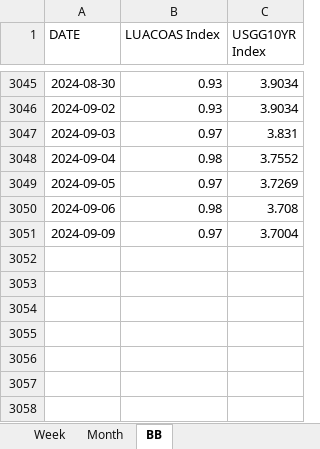
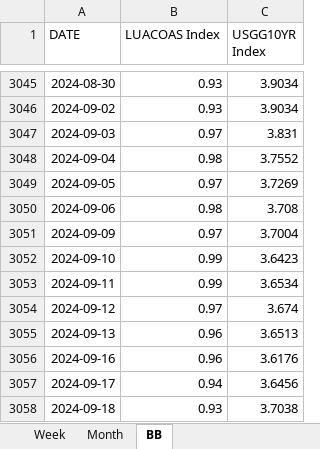
Before and after one commit to wogus337/quantamental, an Excel workbook: data/streamlit_24_signal.xlsx, sheet BB, drawn as a sheet; only a part is shown, gaps mark what is left out; values as stored, in another font and other column widths than the file's, no borders; the diff names each change by its address in the sheet, - before the commit and + after, or states it on an @@ line.

Commit message:
Add files via upload

```diff
--- a/data/streamlit_24_signal.xlsx (sheet BB)
+++ b/data/streamlit_24_signal.xlsx (sheet BB)
+row 3052: 2024-09-10 | 0.99 | 3.6423
+row 3053: 2024-09-11 | 0.99 | 3.6534
+row 3054: 2024-09-12 | 0.97 | 3.674
+row 3055: 2024-09-13 | 0.96 | 3.6513
+row 3056: 2024-09-16 | 0.96 | 3.6176
+row 3057: 2024-09-17 | 0.94 | 3.6456
+row 3058: 2024-09-18 | 0.93 | 3.7038
```
Also changed, not shown: sheet Week.
